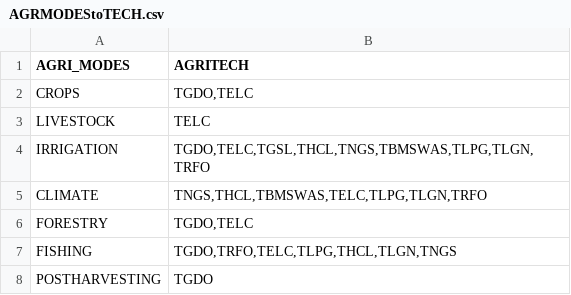
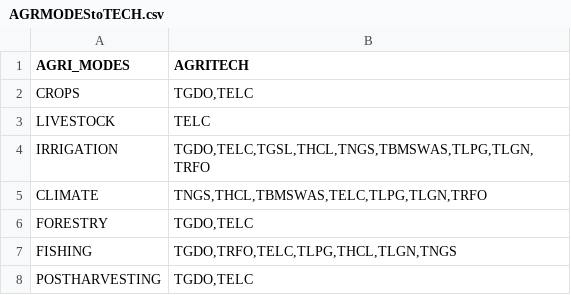
Before and after one commit to e3modelling/mrprom, a CSV file: inst/extdata/blabla_export/AGRMODEStoTECH.csv, drawn as a sheet.

Commit message:
update mapping

```diff
--- a/inst/extdata/blabla_export/AGRMODEStoTECH.csv
+++ b/inst/extdata/blabla_export/AGRMODEStoTECH.csv
@@ -7,2 +7,2 @@ FORESTRY,"TGDO,TELC"
 FISHING,"TGDO,TRFO,TELC,TLPG,THCL,TLGN,TNGS"
-POSTHARVESTING,"TGDO"
+POSTHARVESTING,"TGDO,TELC"
```
